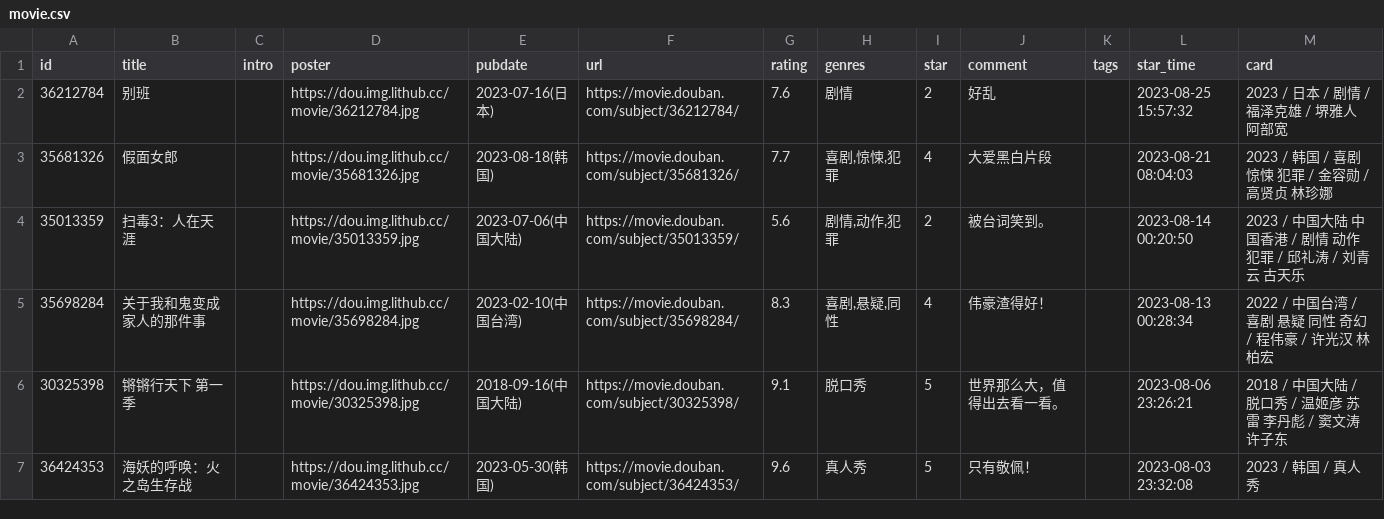
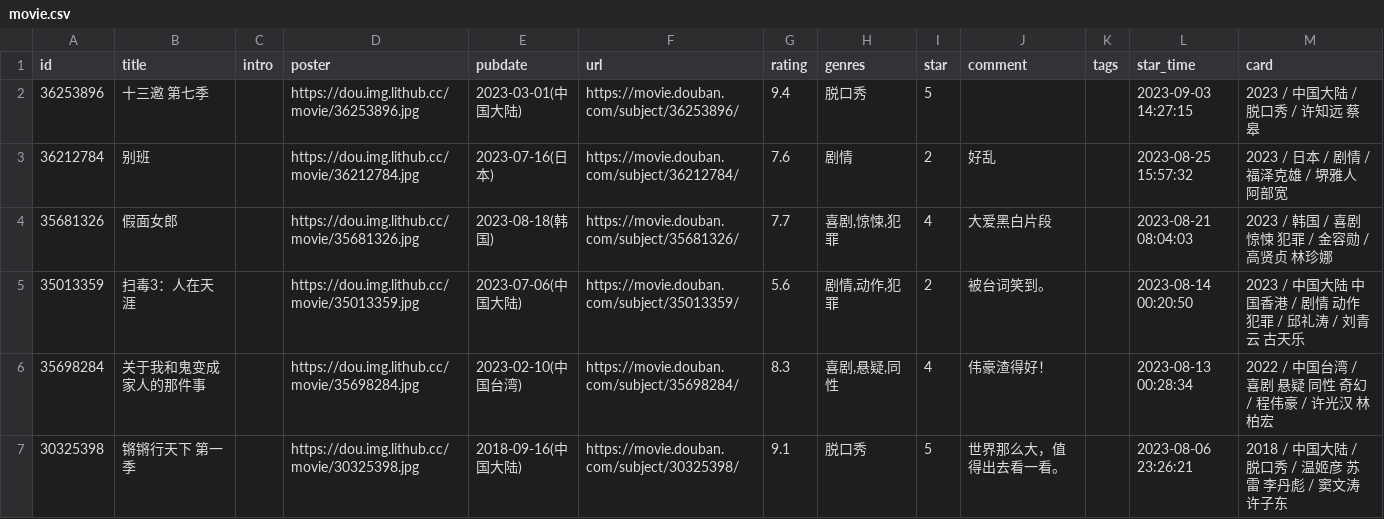
Before and after one commit to UzMark-Git/iwindoors, a CSV file: data/douban/movie.csv, drawn as a sheet; only a part is shown; the shorter side is filled out with more unchanged rows; the diff names each change by its address in the sheet, - before the commit and + after, or states it on an @@ line.

Commit message:
chore: update douban data

```diff
--- a/data/douban/movie.csv
+++ b/data/douban/movie.csv
+row 2: 36253896 | 十三邀 第七季 |  | https://dou.img.lithub.cc/movie/36253896.jpg | 2023-03-01(中国大陆) | https://movie.douban.com/subject/36253896/ | 9.4 | 脱口秀 | 5 |  |  | 2023-09-03 14:27:15 | 2023 / 中国大陆 / 脱口秀 / 许知远 蔡皋
```
